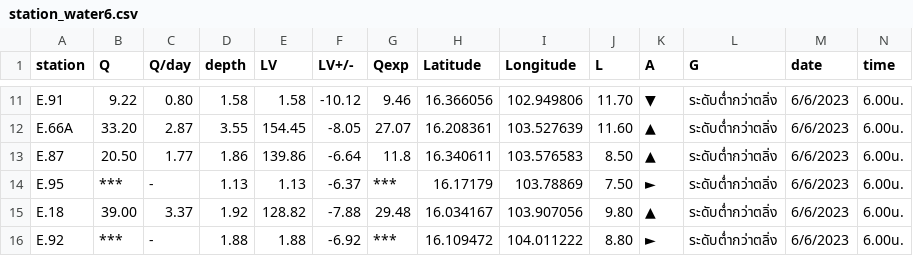
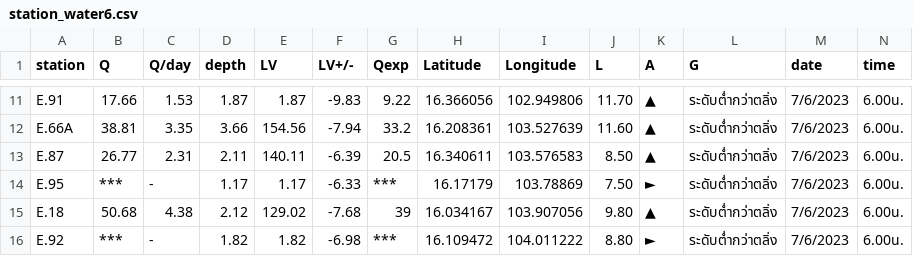
Before and after one commit to rattapong4500830013/map_stacionwater, a CSV file: station_water6.csv, drawn as a sheet; only a part is shown, gaps mark what is left out; the diff covers the shown part only; the diff names each change by its address in the sheet, - before the commit and + after, or states it on an @@ line.

```diff
--- a/station_water6.csv
+++ b/station_water6.csv
-B11 (Q): 9.22
+B11 (Q): 17.66
-C11 (Q/day): 0.80
+C11 (Q/day): 1.53
-D11 (depth): 1.58
+D11 (depth): 1.87
-E11 (LV): 1.58
+E11 (LV): 1.87
-F11 (LV+/-): -10.12
+F11 (LV+/-): -9.83
-G11 (Qexp): 9.46
+G11 (Qexp): 9.22
-K11 (A): ▼
+K11 (A): ▲
-M11:M16 (date): 6/6/2023
+M11:M16 (date): 7/6/2023
-B12 (Q): 33.20
+B12 (Q): 38.81
-C12 (Q/day): 2.87
+C12 (Q/day): 3.35
-D12 (depth): 3.55
+D12 (depth): 3.66
-E12 (LV): 154.45
+E12 (LV): 154.56
-F12 (LV+/-): -8.05
+F12 (LV+/-): -7.94
-G12 (Qexp): 27.07
+G12 (Qexp): 33.2
-B13 (Q): 20.50
+B13 (Q): 26.77
-C13 (Q/day): 1.77
+C13 (Q/day): 2.31
-D13 (depth): 1.86
+D13 (depth): 2.11
-E13 (LV): 139.86
+E13 (LV): 140.11
-F13 (LV+/-): -6.64
+F13 (LV+/-): -6.39
-G13 (Qexp): 11.8
+G13 (Qexp): 20.5
-D14 (depth): 1.13
+D14 (depth): 1.17
-E14 (LV): 1.13
+E14 (LV): 1.17
-F14 (LV+/-): -6.37
+F14 (LV+/-): -6.33
-B15 (Q): 39.00
+B15 (Q): 50.68
-C15 (Q/day): 3.37
+C15 (Q/day): 4.38
-D15 (depth): 1.92
+D15 (depth): 2.12
-E15 (LV): 128.82
+E15 (LV): 129.02
-F15 (LV+/-): -7.88
+F15 (LV+/-): -7.68
-G15 (Qexp): 29.48
+G15 (Qexp): 39
-D16 (depth): 1.88
+D16 (depth): 1.82
-E16 (LV): 1.88
+E16 (LV): 1.82
-F16 (LV+/-): -6.92
+F16 (LV+/-): -6.98
```
Also changed, not shown: 96 edited cells elsewhere in this file, damp_water6.csv.
